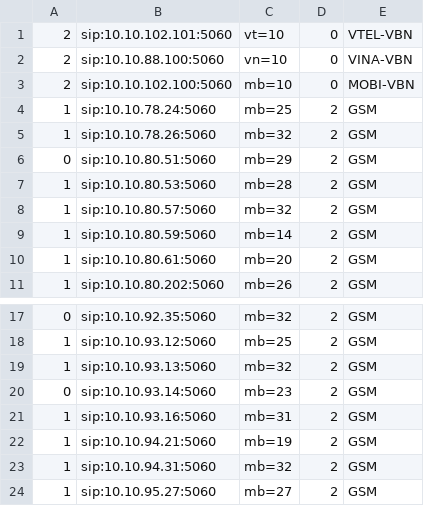
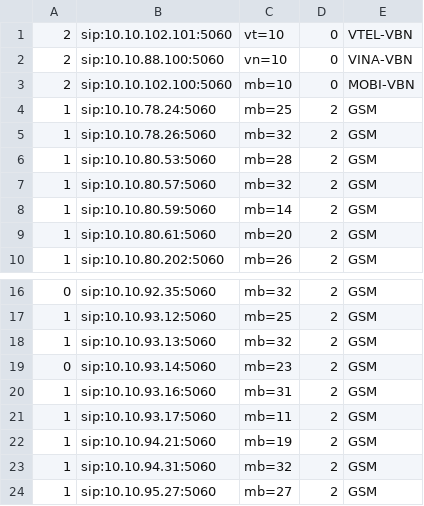
Before and after one commit to devops-itcs/CONFIG-CHANNEL-SIP-138, a CSV file: gsm.csv, drawn as a sheet; only a part is shown, gaps mark what is left out.

Commit message:
Update gsm.csv

```diff
--- a/gsm.csv
+++ b/gsm.csv
@@ -5,3 +5,2 @@
 1,sip:10.10.78.26:5060,mb=32,2,GSM
-0,sip:10.10.80.51:5060,mb=29,2,GSM
 1,sip:10.10.80.53:5060,mb=28,2,GSM
@@ -21,2 +20,3 @@
 1,sip:10.10.93.16:5060,mb=31,2,GSM
+1,sip:10.10.93.17:5060,mb=11,2,GSM
 1,sip:10.10.94.21:5060,mb=19,2,GSM
```
